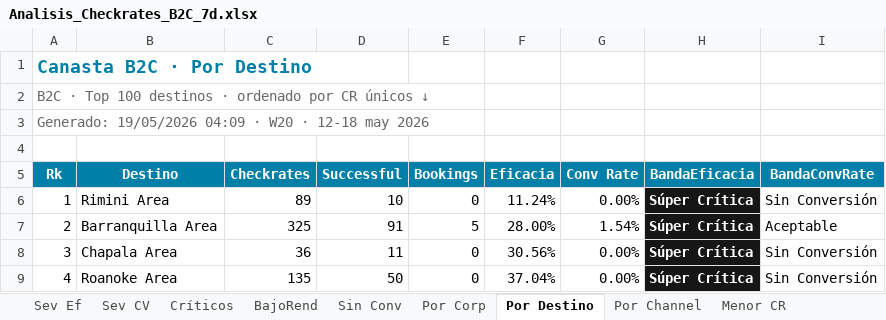
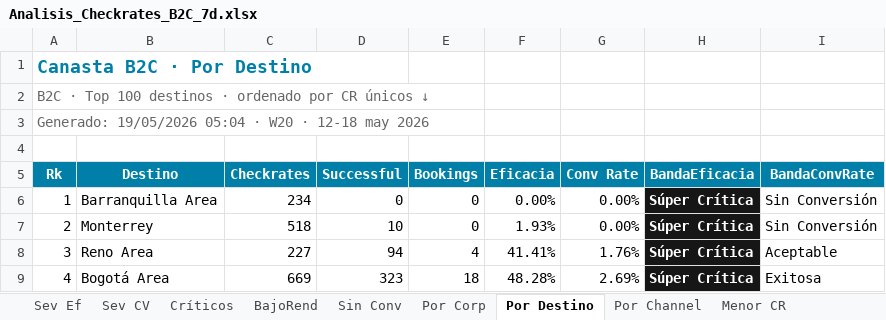
Before and after one commit to federicochurches/Price, an Excel workbook: checkrates/week-20/Analisis_Checkrates_B2C_7d.xlsx, sheet Por Destino, drawn as a sheet; only a part is shown; values as stored, in another font and other column widths than the file's, no borders; the diff covers the shown part only; the diff names each change by its address in the sheet, - before the commit and + after, or states it on an @@ line.

```diff
--- a/checkrates/week-20/Analisis_Checkrates_B2C_7d.xlsx (sheet Por Destino)
+++ b/checkrates/week-20/Analisis_Checkrates_B2C_7d.xlsx (sheet Por Destino)
-A3 (Rk): Generado: 19/05/2026 04:09 · W20…
+A3 (Rk): Generado: 19/05/2026 05:04 · W20…
-B6 (Destino): Rimini Area
+B6 (Destino): Barranquilla Area
-C6 (Checkrates): 89
+C6 (Checkrates): 234
-D6 (Successful): 10
+D6 (Successful): 0
-F6 (Eficacia): 11.24%
+F6 (Eficacia): 0.00%
-B7 (Destino): Barranquilla Area
+B7 (Destino): Monterrey
-C7 (Checkrates): 325
+C7 (Checkrates): 518
-D7 (Successful): 91
+D7 (Successful): 10
-E7 (Bookings): 5
+E7 (Bookings): 0
-F7 (Eficacia): 28.00%
+F7 (Eficacia): 1.93%
-G7 (Conv Rate): 1.54%
+G7 (Conv Rate): 0.00%
-I7 (BandaConvRate): Aceptable
+I7 (BandaConvRate): Sin Conversión
-B8 (Destino): Chapala Area
+B8 (Destino): Reno Area
-C8 (Checkrates): 36
+C8 (Checkrates): 227
-D8 (Successful): 11
+D8 (Successful): 94
-E8 (Bookings): 0
+E8 (Bookings): 4
-F8 (Eficacia): 30.56%
+F8 (Eficacia): 41.41%
-G8 (Conv Rate): 0.00%
+G8 (Conv Rate): 1.76%
-I8 (BandaConvRate): Sin Conversión
+I8 (BandaConvRate): Aceptable
-B9 (Destino): Roanoke Area
+B9 (Destino): Bogotá Area
-C9 (Checkrates): 135
+C9 (Checkrates): 669
-D9 (Successful): 50
+D9 (Successful): 323
-E9 (Bookings): 0
+E9 (Bookings): 18
-F9 (Eficacia): 37.04%
+F9 (Eficacia): 48.28%
-G9 (Conv Rate): 0.00%
+G9 (Conv Rate): 2.69%
-I9 (BandaConvRate): Sin Conversión
+I9 (BandaConvRate): Exitosa
```
Also changed, not shown: 634 edited cells and cell formats elsewhere in this sheet, sheet Menor CR, sheet Sin Conv, sheet Por Corp, sheet BajoRend, sheet Críticos, sheet Por Channel, 2 more sheets, checkrates/week-20/Analisis_Checkrates_7d.xlsx, checkrates/week-20/Analisis_Checkrates_CUG_7d.xlsx, 11 other files.
